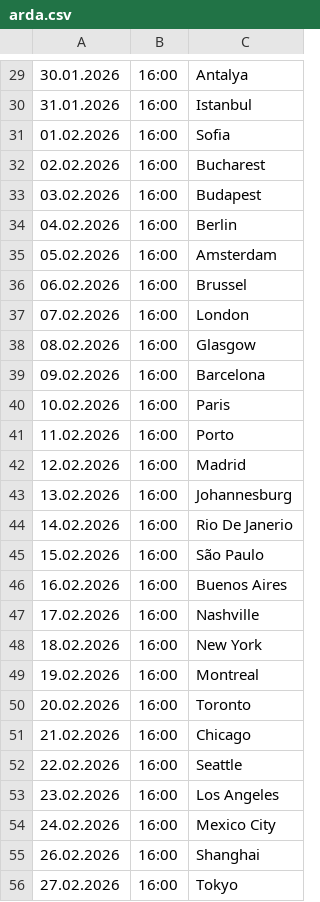
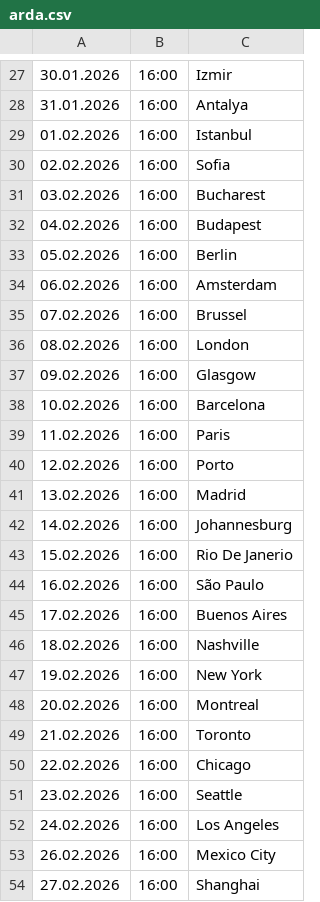
Before and after one commit to cmrdnz/arda, a CSV file: arda.csv, drawn as a sheet; only a part is shown, gaps mark what is left out; the diff covers the shown part only.

```diff
--- a/arda.csv
+++ b/arda.csv
@@ -29,28 +27,28 @@
-30.01.2026,16:00,Antalya
-31.01.2026,16:00,Istanbul
-01.02.2026,16:00,Sofia
-02.02.2026,16:00,Bucharest
-03.02.2026,16:00,Budapest
-04.02.2026,16:00,Berlin
-05.02.2026,16:00,Amsterdam
-06.02.2026,16:00,Brussel
-07.02.2026,16:00,London
-08.02.2026,16:00,Glasgow
-09.02.2026,16:00,Barcelona
-10.02.2026,16:00,Paris
-11.02.2026,16:00,Porto
-12.02.2026,16:00,Madrid
-13.02.2026,16:00,Johannesburg
-14.02.2026,16:00,Rio De Janerio
-15.02.2026,16:00,São Paulo
-16.02.2026,16:00,Buenos Aires
-17.02.2026,16:00,Nashville
-18.02.2026,16:00,New York
-19.02.2026,16:00,Montreal
-20.02.2026,16:00,Toronto
-21.02.2026,16:00,Chicago
-22.02.2026,16:00,Seattle
-23.02.2026,16:00,Los Angeles
-24.02.2026,16:00,Mexico City
-26.02.2026,16:00,Shanghai
-27.02.2026,16:00,Tokyo
+30.01.2026,16:00,Izmir
+31.01.2026,16:00,Antalya
+01.02.2026,16:00,Istanbul
+02.02.2026,16:00,Sofia
+03.02.2026,16:00,Bucharest
+04.02.2026,16:00,Budapest
+05.02.2026,16:00,Berlin
+06.02.2026,16:00,Amsterdam
+07.02.2026,16:00,Brussel
+08.02.2026,16:00,London
+09.02.2026,16:00,Glasgow
+10.02.2026,16:00,Barcelona
+11.02.2026,16:00,Paris
+12.02.2026,16:00,Porto
+13.02.2026,16:00,Madrid
+14.02.2026,16:00,Johannesburg
+15.02.2026,16:00,Rio De Janerio
+16.02.2026,16:00,São Paulo
+17.02.2026,16:00,Buenos Aires
+18.02.2026,16:00,Nashville
+19.02.2026,16:00,New York
+20.02.2026,16:00,Montreal
+21.02.2026,16:00,Toronto
+22.02.2026,16:00,Chicago
+23.02.2026,16:00,Seattle
+24.02.2026,16:00,Los Angeles
+26.02.2026,16:00,Mexico City
+27.02.2026,16:00,Shanghai
```
Also changed, not shown: 1 added row, 2 removed rows and 61 edited cells elsewhere in this file.
